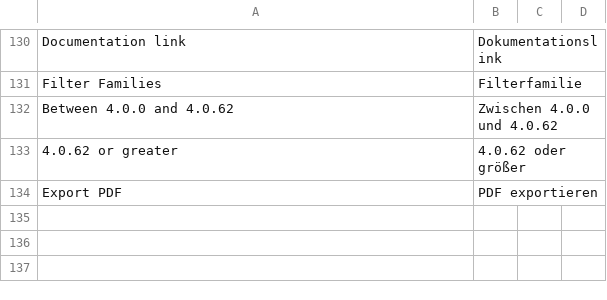
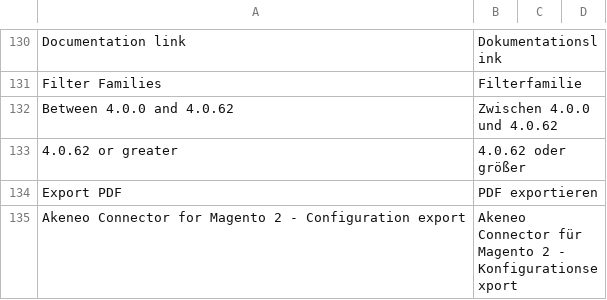
Before and after one commit to akeneo/magento2-connector-community, a CSV file: i18n/de_DE.csv, drawn as a sheet; only a part is shown, gaps mark what is left out; the diff names each change by its address in the sheet, - before the commit and + after, or states it on an @@ line.

```diff
--- a/i18n/de_DE.csv
+++ b/i18n/de_DE.csv
+row 135: Akeneo Connector for Magento 2 - Configuration export | Akeneo Connector für Magento 2 - Konfigurationsexport
```
Also changed, not shown: i18n/en_US.csv, i18n/fr_FR.csv, 1 other file.
